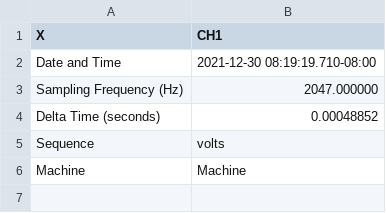
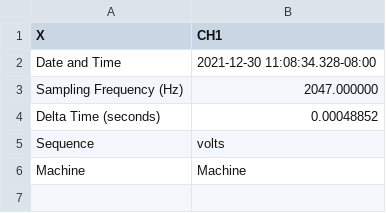
Before and after one commit to RobotSquirrelProd/AppliedVibrationAnalysis, a CSV file: SignalFeatureTest_001.csv, drawn as a sheet; only a part is shown.

```diff
--- a/SignalFeatureTest_001.csv
+++ b/SignalFeatureTest_001.csv
@@ -1,3 +1,3 @@
 X,CH1
-Date and Time,2021-12-30 08:19:19.710-08:00
+Date and Time,2021-12-30 11:08:34.328-08:00
 Sampling Frequency (Hz),2047.000000
```
Also changed, not shown: SignalFeatureTestCh2_001.csv, 10 other files.
